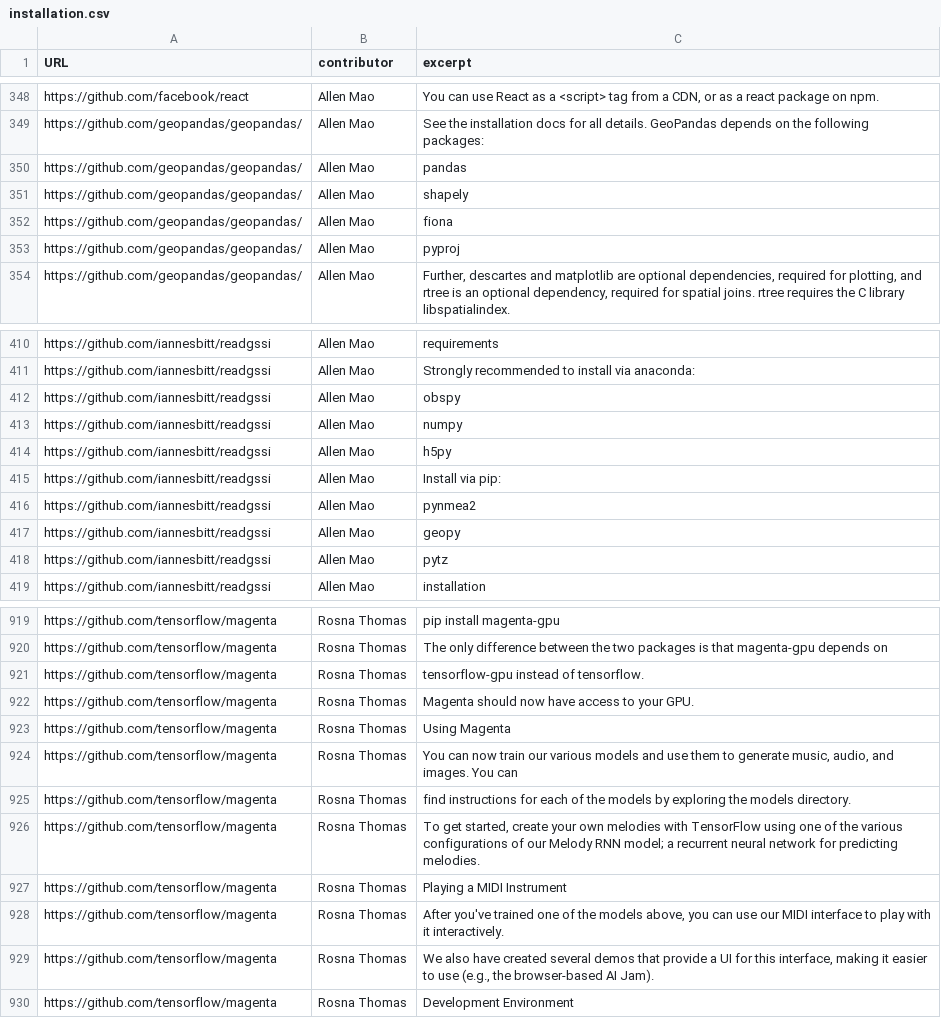
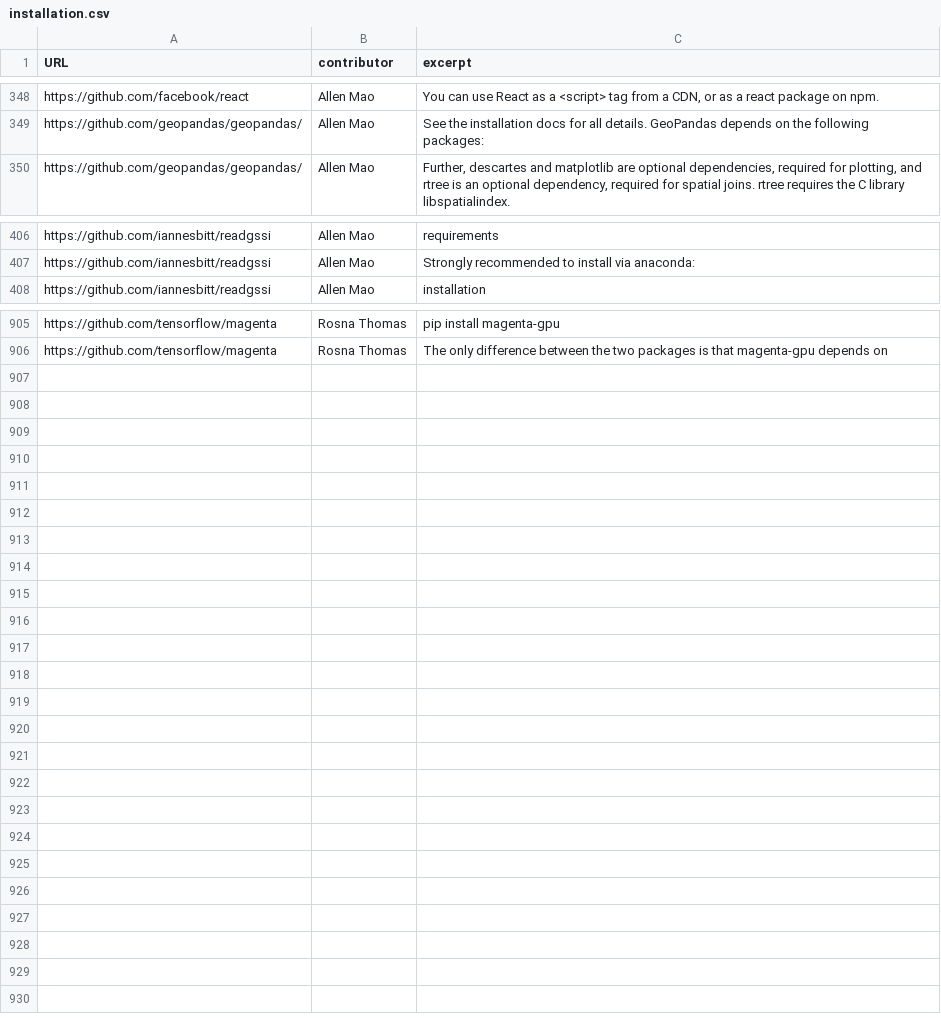
Before and after one commit to KnowledgeCaptureAndDiscovery/somef, a CSV file: experiments/training_corpus/installation.csv, drawn as a sheet; only a part is shown, gaps mark what is left out; the diff covers the shown part only.

```diff
--- a/experiments/training_corpus/installation.csv
+++ b/experiments/training_corpus/installation.csv
@@ -349,6 +349,2 @@ https://github.com/facebook/react,Allen Mao,"You can use React as a <script> tag
 https://github.com/geopandas/geopandas/,Allen Mao,See the installation docs for all details. GeoPandas depends on the following packages:
-https://github.com/geopandas/geopandas/,Allen Mao,pandas
-https://github.com/geopandas/geopandas/,Allen Mao,shapely
-https://github.com/geopandas/geopandas/,Allen Mao,fiona
-https://github.com/geopandas/geopandas/,Allen Mao,pyproj
 https://github.com/geopandas/geopandas/,Allen Mao,"Further, descartes and matplotlib are optional dependencies, required for plotting, and rtree is an optional dependency, required for spatial joins. rtree requires the C library libspatialindex."
@@ -411,9 +407,2 @@ https://github.com/iannesbitt/readgssi,Allen Mao,requirements
 https://github.com/iannesbitt/readgssi,Allen Mao,Strongly recommended to install via anaconda:
-https://github.com/iannesbitt/readgssi,Allen Mao,obspy
-https://github.com/iannesbitt/readgssi,Allen Mao,numpy
-https://github.com/iannesbitt/readgssi,Allen Mao,h5py
-https://github.com/iannesbitt/readgssi,Allen Mao,Install via pip:
-https://github.com/iannesbitt/readgssi,Allen Mao,pynmea2
-https://github.com/iannesbitt/readgssi,Allen Mao,geopy
-https://github.com/iannesbitt/readgssi,Allen Mao,pytz
 https://github.com/iannesbitt/readgssi,Allen Mao,installation
@@ -920,11 +906 @@ https://github.com/tensorflow/magenta,Rosna Thomas,pip install magenta-gpu
 https://github.com/tensorflow/magenta,Rosna Thomas,The only difference between the two packages is that magenta-gpu depends on
-https://github.com/tensorflow/magenta,Rosna Thomas,tensorflow-gpu instead of tensorflow.
-https://github.com/tensorflow/magenta,Rosna Thomas,Magenta should now have access to your GPU.
-https://github.com/tensorflow/magenta,Rosna Thomas,Using Magenta
-https://github.com/tensorflow/magenta,Rosna Thomas,"You can now train our various models and use them to generate music, audio, and images. You can"
-https://github.com/tensorflow/magenta,Rosna Thomas,find instructions for each of the models by exploring the models directory.
-https://github.com/tensorflow/magenta,Rosna Thomas,"To get started, create your own melodies with TensorFlow using one of the various configurations of our Melody RNN model; a recurrent neural network for predicting melodies."
-https://github.com/tensorflow/magenta,Rosna Thomas,Playing a MIDI Instrument
-https://github.com/tensorflow/magenta,Rosna Thomas,"After you've trained one of the models above, you can use our MIDI interface to play with it interactively."
-https://github.com/tensorflow/magenta,Rosna Thomas,"We also have created several demos that provide a UI for this interface, making it easier to use (e.g., the browser-based AI Jam)."
-https://github.com/tensorflow/magenta,Rosna Thomas,Development Environment
```
Also changed, not shown: 3 removed rows elsewhere in this file, experiments/training_corpus/citation.csv, experiments/training_corpus/description.csv, 10 other files.
